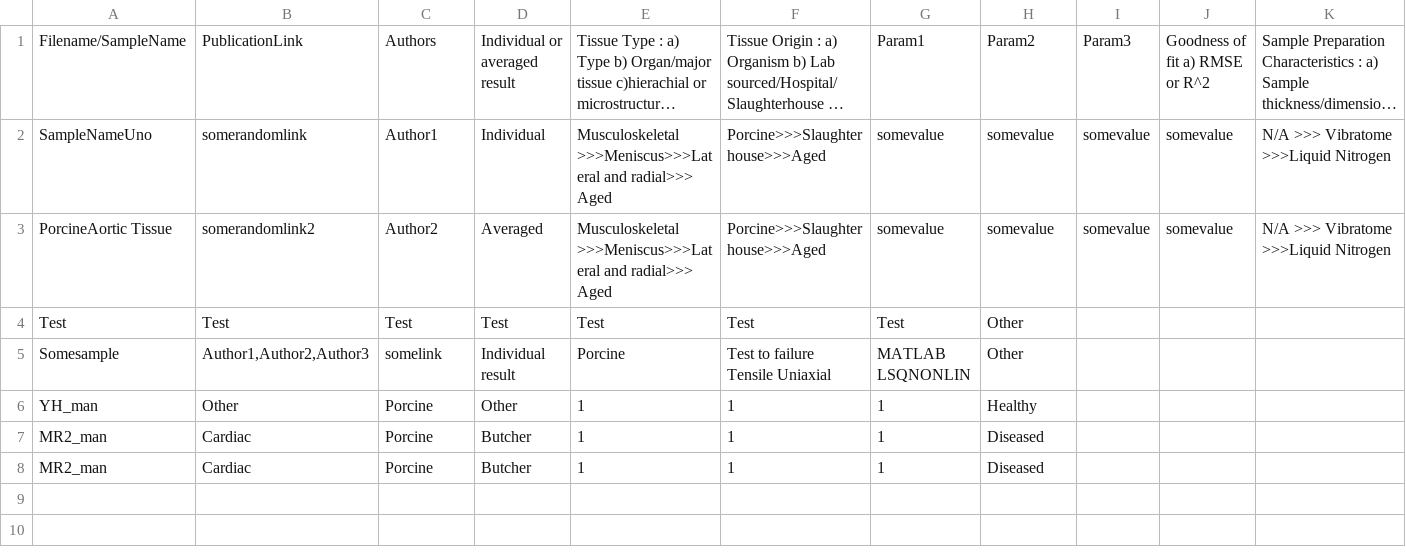
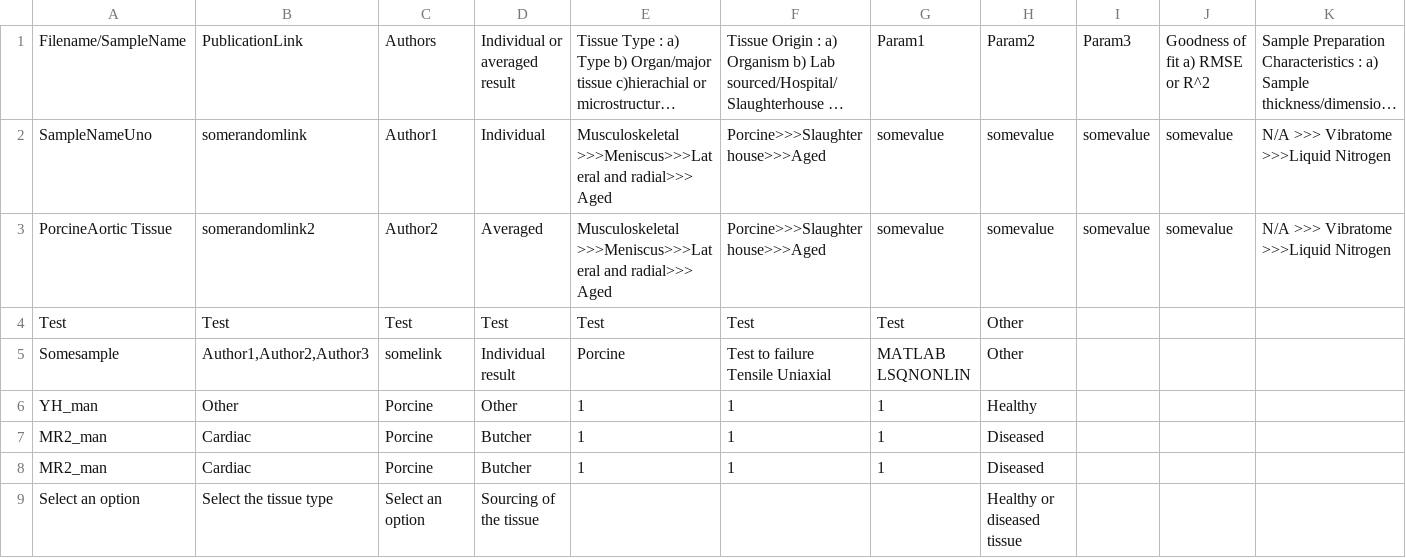
Before and after one commit to STBDATABS/Models_Other, a CSV file: Testlayoutspreadhseet - Sheet2.csv, drawn as a sheet; only a part is shown; long unchanged cells end in …; rows hold the shown columns only; the diff names each change by its address in the sheet, - before the commit and + after, or states it on an @@ line.

Commit message:
Append results for file with note

```diff
--- a/Testlayoutspreadhseet - Sheet2.csv
+++ b/Testlayoutspreadhseet - Sheet2.csv
+row 9: Select an option | Select the tissue type | Select an option | Sourcing of the tissue |  |  |  | Healthy or diseased tissue
```
